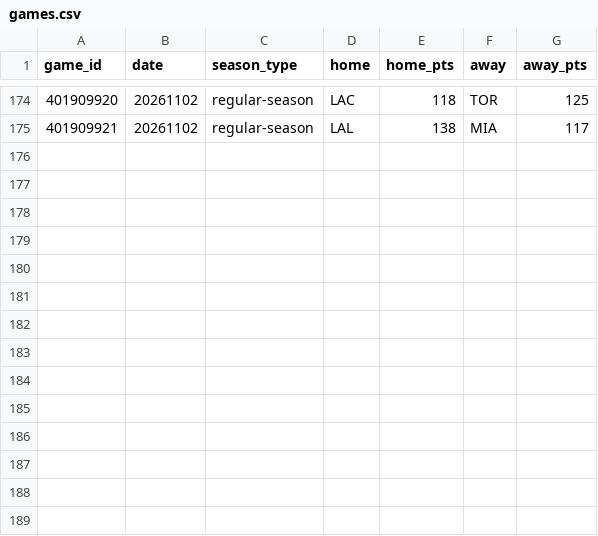
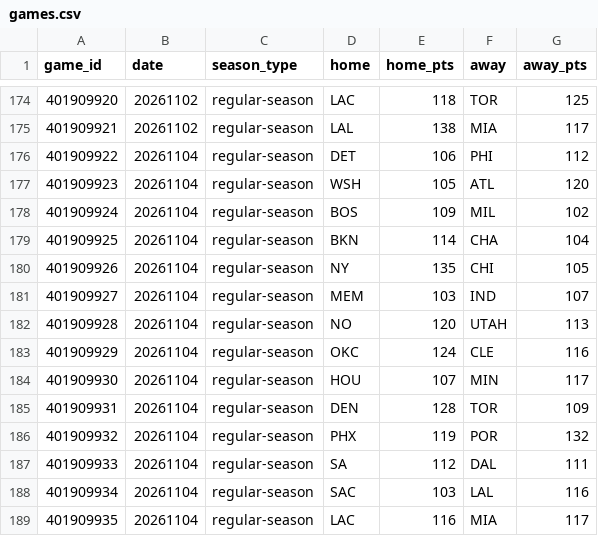
Before and after one commit to HLCLJacksonC/nba-analysis, a CSV file: games.csv, drawn as a sheet; only a part is shown, gaps mark what is left out.

```diff
--- a/games.csv
+++ b/games.csv
@@ -175 +175,15 @@ game_id,date,season_type,home,home_pts,away,away_pts
 401909921,20261102,regular-season,LAL,138,MIA,117
+401909922,20261104,regular-season,DET,106,PHI,112
+401909923,20261104,regular-season,WSH,105,ATL,120
+401909924,20261104,regular-season,BOS,109,MIL,102
+401909925,20261104,regular-season,BKN,114,CHA,104
+401909926,20261104,regular-season,NY,135,CHI,105
+401909927,20261104,regular-season,MEM,103,IND,107
+401909928,20261104,regular-season,NO,120,UTAH,113
+401909929,20261104,regular-season,OKC,124,CLE,116
+401909930,20261104,regular-season,HOU,107,MIN,117
+401909931,20261104,regular-season,DEN,128,TOR,109
+401909932,20261104,regular-season,PHX,119,POR,132
+401909933,20261104,regular-season,SA,112,DAL,111
+401909934,20261104,regular-season,SAC,103,LAL,116
+401909935,20261104,regular-season,LAC,116,MIA,117
```
Also changed, not shown: elo_history.csv, 1 other file.
